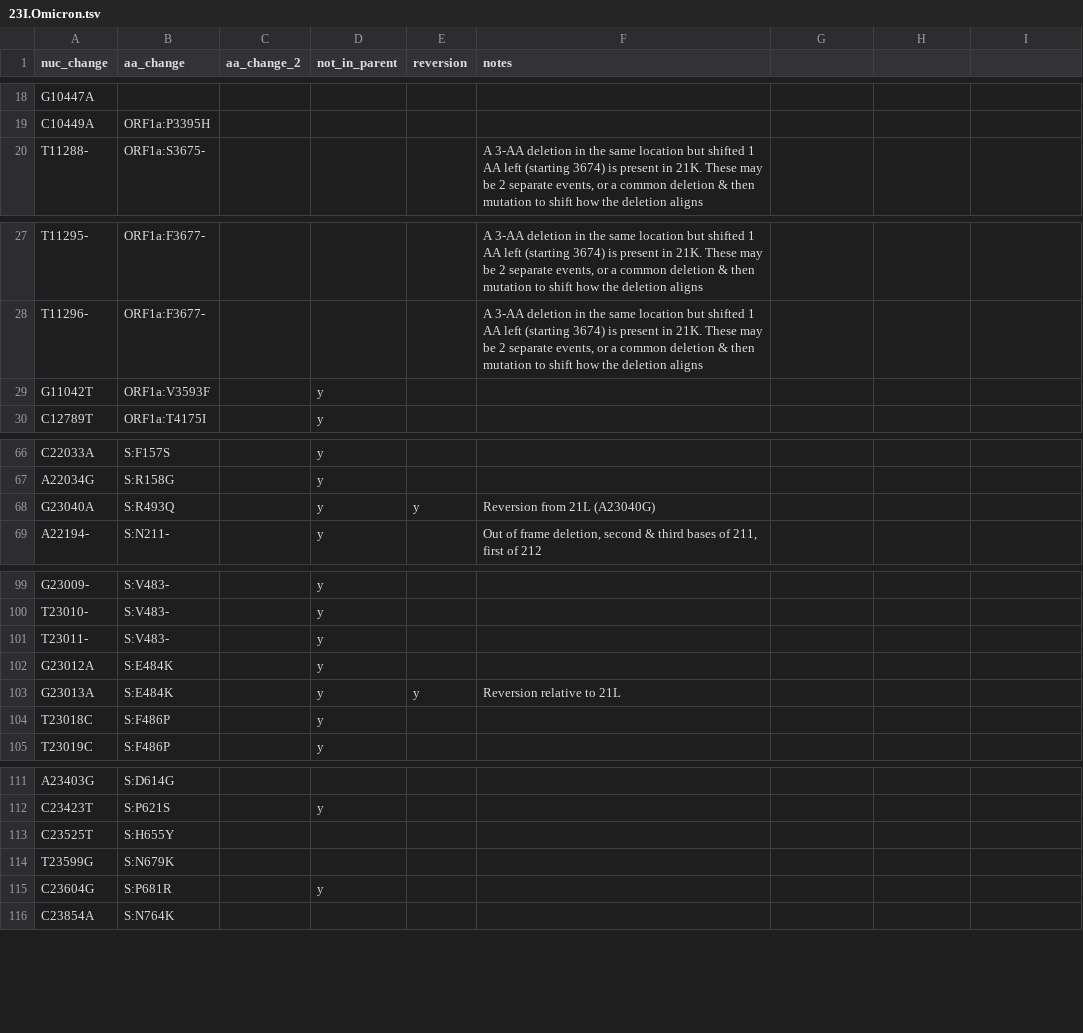
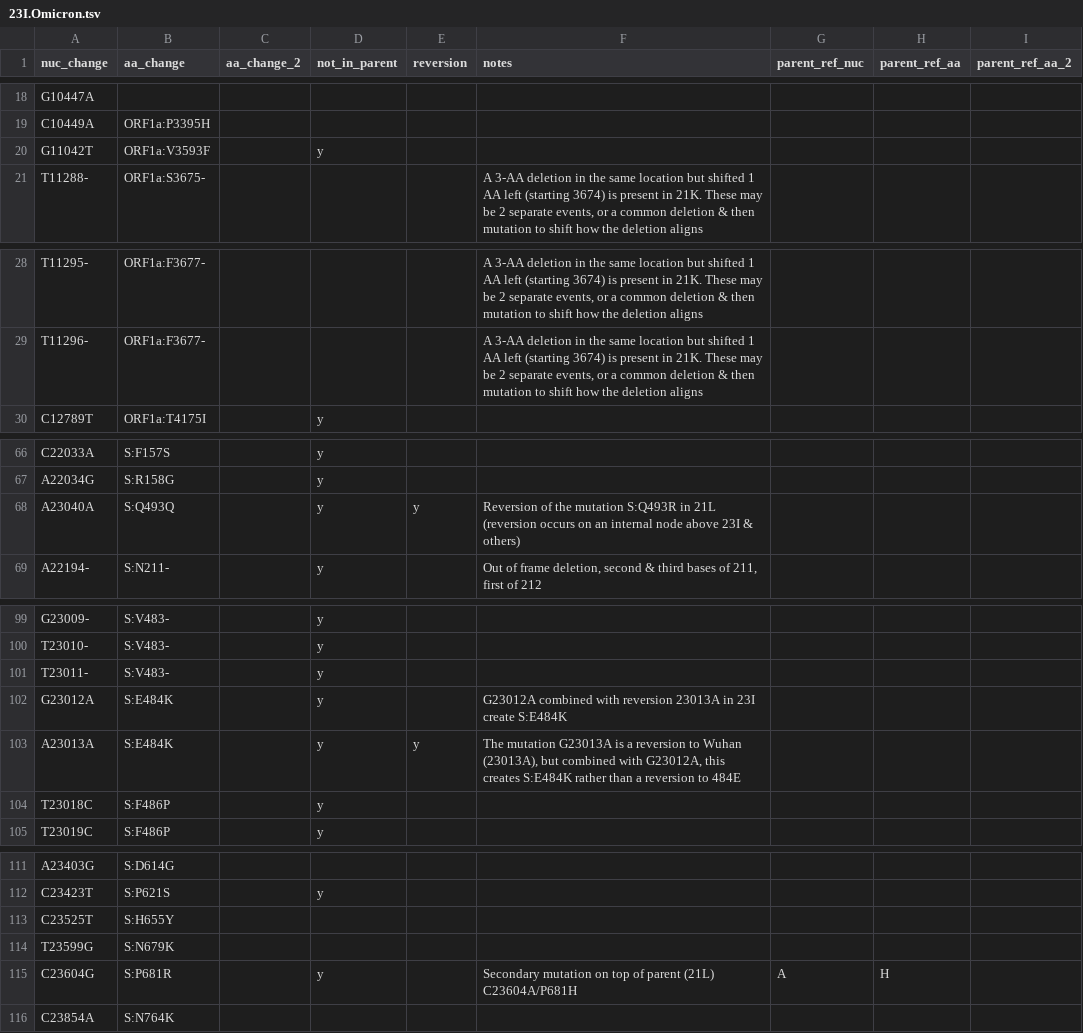
Before and after one commit to hodcroftlab/covariants, a TSV file: defining_mutations/23I.Omicron.tsv, drawn as a sheet; only a part is shown, gaps mark what is left out; the diff names each change by its address in the sheet, - before the commit and + after, or states it on an @@ line.

Commit message:
414 update data (#630)
* add tabs to 24A,B,C def muts file so display pretty on github

* fix S:371 nuc mut & newness in 21K & 21L

* add 21M def muts file & reconcile 21K & 21L to it

* fix P10S to P10F in 22E def muts

* standardize how to handle F486S/P in 23A,E,F,G,H

* clarify S:339D/H in 22D & 23C

* clarify S:493 mut & reversionin 22D & 23I relative to 21L

* remove 'above' from def mut notes, and 'this mut' in most cases - for clarity

* check all reversions & tidy comments

* clarify comment on S:G446S reversion to grandparent in 22D

* fixing C28312T/ORF9b:P10F errors in 22F, 23A, 23B, 23G

* minor typo fix

* testing new columns/tabs

* add 3 new columns to all def muts files

* check & add parent bases for partial reversions & double muts

* add defining muts page description

---------

Co-authored-by: Emma Hodcroft <emmahodcroft@gmail.com>

```diff
--- a/defining_mutations/23I.Omicron.tsv
+++ b/defining_mutations/23I.Omicron.tsv
-G1: (empty)
+G1: parent_ref_nuc
-H1: (empty)
+H1: parent_ref_aa
-I1: (empty)
+I1: parent_ref_aa_2
@@ row 29 moved to row 20: G11042T @@
-A68 (nuc_change): G23040A
+A68 (nuc_change): A23040A
-B68 (aa_change): S:R493Q
+B68 (aa_change): S:Q493Q
-F68 (notes): Reversion from 21L (A23040G)
+F68 (notes): Reversion of the mutation S:Q493R in 21L (reversion occurs on an internal node above 23I & others)
-F102 (notes): (empty)
+F102 (notes): G23012A combined with reversion 23013A in 23I create S:E484K
-A103 (nuc_change): G23013A
+A103 (nuc_change): A23013A
-F103 (notes): Reversion relative to 21L
+F103 (notes): The mutation G23013A is a reversion to Wuhan (23013A), but combined with G23012A, this creates S:E484K rather than a reversion to 484E
-F115 (notes): (empty)
+F115 (notes): Secondary mutation on top of parent (21L) C23604A/P681H
-G115 (parent_ref_nuc): (empty)
+G115 (parent_ref_nuc): A
-H115 (parent_ref_aa): (empty)
+H115 (parent_ref_aa): H
```
Also changed, not shown: defining_mutations/23C.Omicron.tsv, defining_mutations/23E.Omicron.tsv, 20 other files.
